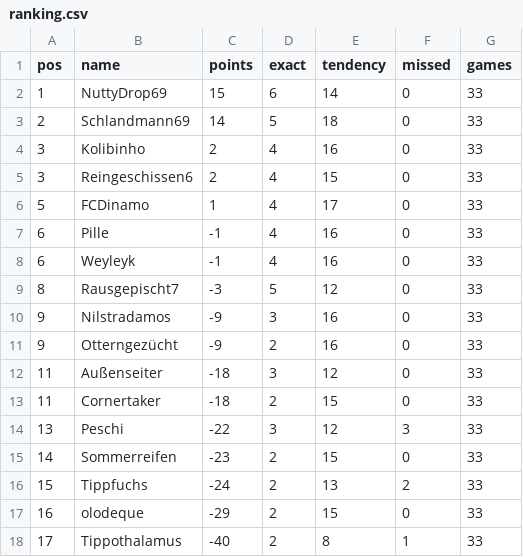
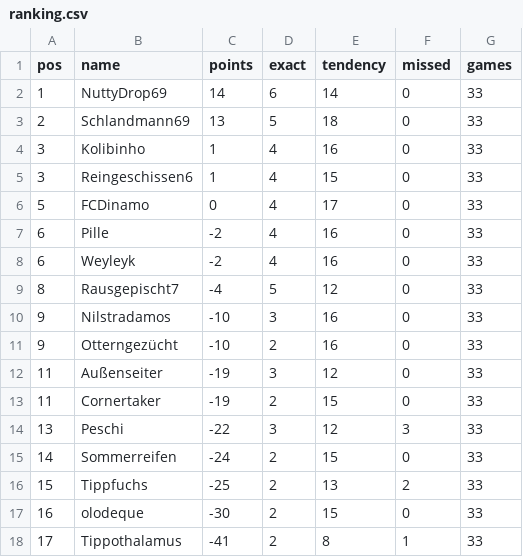
Before and after one commit to senickel/mexiko26-wertung, a CSV file: ranking.csv, drawn as a sheet.

Commit message:
update ranking

```diff
--- a/ranking.csv
+++ b/ranking.csv
@@ -1,18 +1,18 @@
 pos,name,points,exact,tendency,missed,games
-1,NuttyDrop69,15,6,14,0,33
-2,Schlandmann69,14,5,18,0,33
-3,Kolibinho,2,4,16,0,33
-3,Reingeschissen6,2,4,15,0,33
-5,FCDinamo,1,4,17,0,33
-6,Pille,-1,4,16,0,33
-6,Weyleyk,-1,4,16,0,33
-8,Rausgepischt7,-3,5,12,0,33
-9,Nilstradamos,-9,3,16,0,33
-9,Otterngezücht,-9,2,16,0,33
-11,Außenseiter,-18,3,12,0,33
-11,Cornertaker,-18,2,15,0,33
+1,NuttyDrop69,14,6,14,0,33
+2,Schlandmann69,13,5,18,0,33
+3,Kolibinho,1,4,16,0,33
+3,Reingeschissen6,1,4,15,0,33
+5,FCDinamo,0,4,17,0,33
+6,Pille,-2,4,16,0,33
+6,Weyleyk,-2,4,16,0,33
+8,Rausgepischt7,-4,5,12,0,33
+9,Nilstradamos,-10,3,16,0,33
+9,Otterngezücht,-10,2,16,0,33
+11,Außenseiter,-19,3,12,0,33
+11,Cornertaker,-19,2,15,0,33
 13,Peschi,-22,3,12,3,33
-14,Sommerreifen,-23,2,15,0,33
-15,Tippfuchs,-24,2,13,2,33
-16,olodeque,-29,2,15,0,33
-17,Tippothalamus,-40,2,8,1,33
+14,Sommerreifen,-24,2,15,0,33
+15,Tippfuchs,-25,2,13,2,33
+16,olodeque,-30,2,15,0,33
+17,Tippothalamus,-41,2,8,1,33
```
Also changed, not shown: 18 other files.
